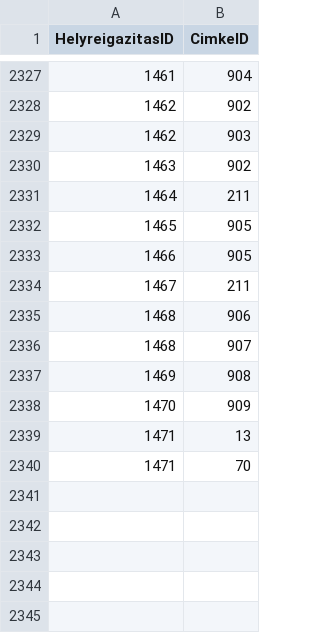
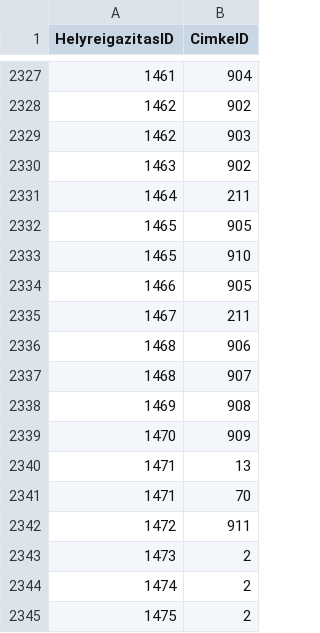
Before and after one commit to ferenci-tamas/HelyreigazitasFigyelo, a CSV file: cimke_helyreigazitas.csv, drawn as a sheet; only a part is shown, gaps mark what is left out; the diff names each change by its address in the sheet, - before the commit and + after, or states it on an @@ line.

```diff
--- a/cimke_helyreigazitas.csv
+++ b/cimke_helyreigazitas.csv
+row 2333: 1465 | 910
+row 2342: 1472 | 911
+row 2343: 1473 | 2
+row 2344: 1474 | 2
+row 2345: 1475 | 2
```
Also changed, not shown: cimkek.csv, 4 other files.
